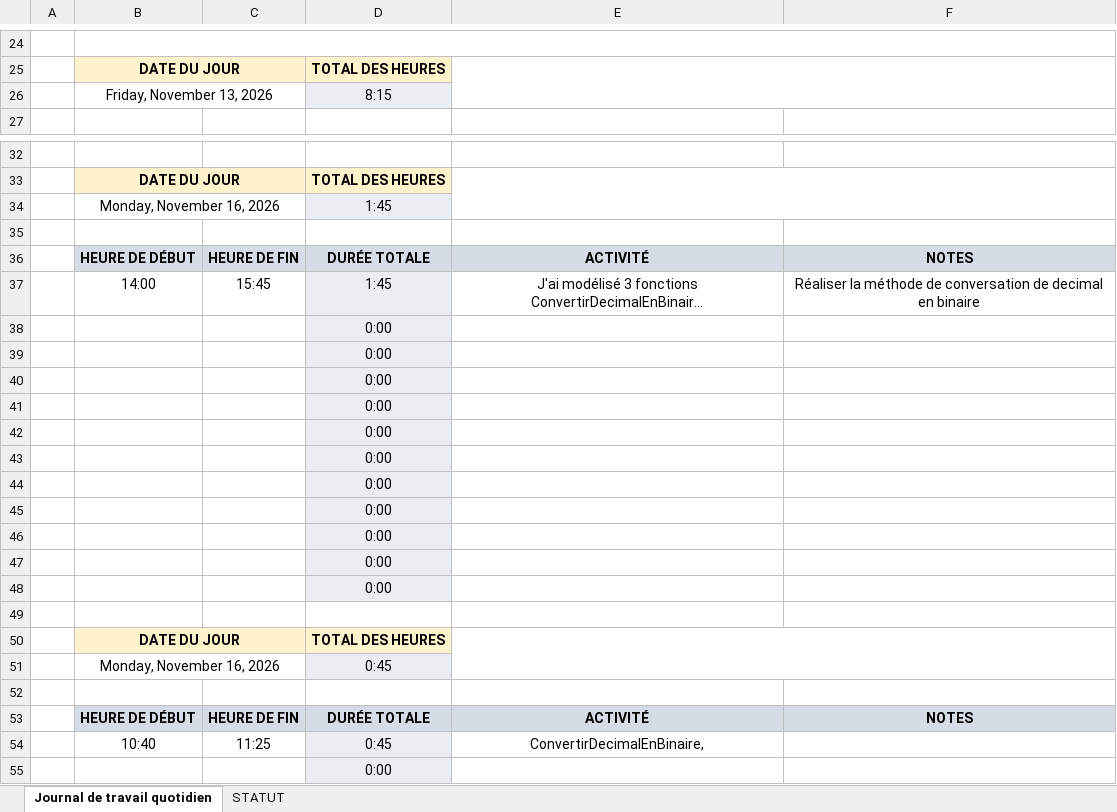
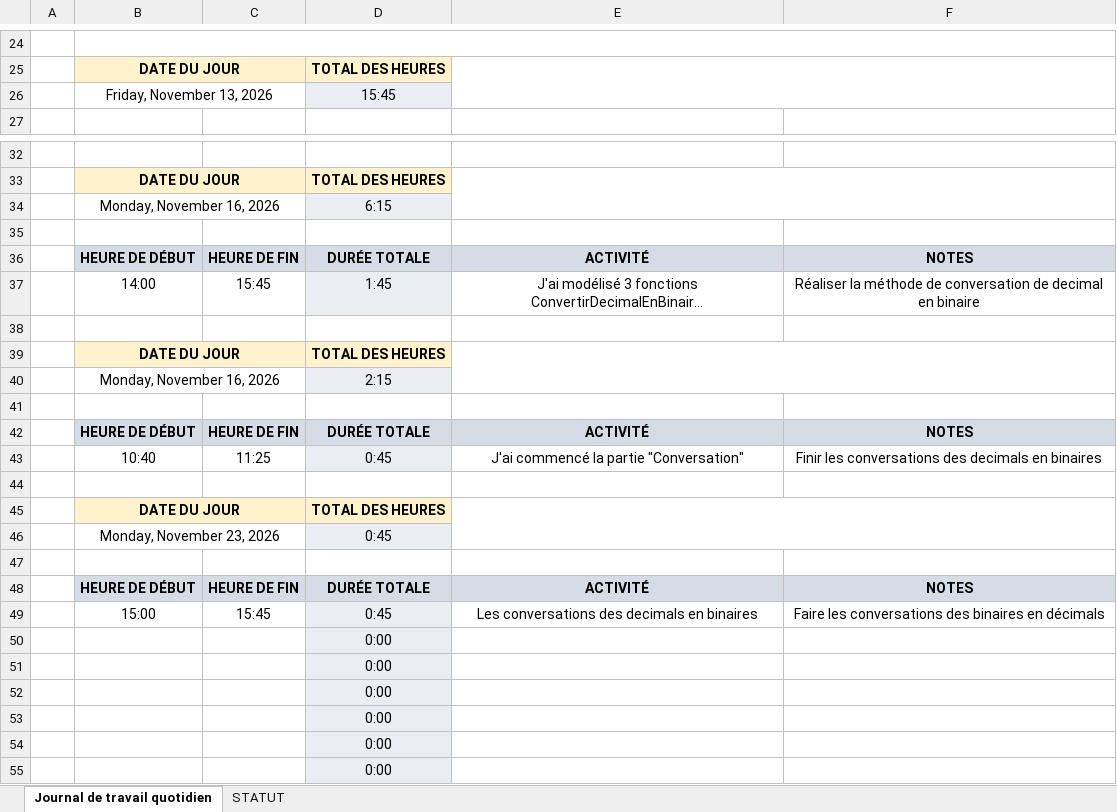
Before and after one commit to KirSolomatin/swiss-knife, an Excel workbook: doc/jdt.xlsx, sheet Journal de travail quotidien, drawn as a sheet; only a part is shown, gaps mark what is left out; the shorter side is filled out with more unchanged rows; long unchanged cells end in …; values as stored, in another font and other column widths than the file's, no borders; conditional formats not drawn; removed rows and columns are numbered as before the commit, all else as after; the diff names each change by its address in the sheet, - before the commit and + after, or states it on an @@ line.

Commit message:
feat(decimal-binary): adds decimal binary conversion

```diff
--- a/doc/jdt.xlsx (sheet Journal de travail quotidien)
+++ b/doc/jdt.xlsx (sheet Journal de travail quotidien)
-D26: 8:15
+D26: 15:45
-D34: 1:45
+D34: 6:15
-row 38:  |  |  | 0:00
-row 39:  |  |  | 0:00
-row 40:  |  |  | 0:00
-row 41:  |  |  | 0:00
-row 42:  |  |  | 0:00
-row 43:  |  |  | 0:00
-row 44:  |  |  | 0:00
-row 45:  |  |  | 0:00
-row 46:  |  |  | 0:00
-row 47:  |  |  | 0:00
-row 48:  |  |  | 0:00
-D40: 0:45
+D40: 2:15
-E43: ConvertirDecimalEnBinaire,
+E43: J'ai commencé la partie "Conversation"
-F43: (empty)
+F43: Finir les conversations des decimals en binaires
+row 44: (empty)
+row 45:  | DATE DU JOUR |  | TOTAL DES HEURES
+row 46:  | Monday, November 23, 2026 |  | 0:45
+row 47: (empty)
+row 48:  | HEURE DE DÉBUT | HEURE DE FIN | DURÉE TOTALE | ACTIVITÉ | NOTES
+row 49:  | 15:00 | 15:45 | 0:45 | Les conversations des decimals en binaires | Faire les conversations des binaires en décimals
```
Also changed, not shown: formulas that keep their value, 3 other files.
